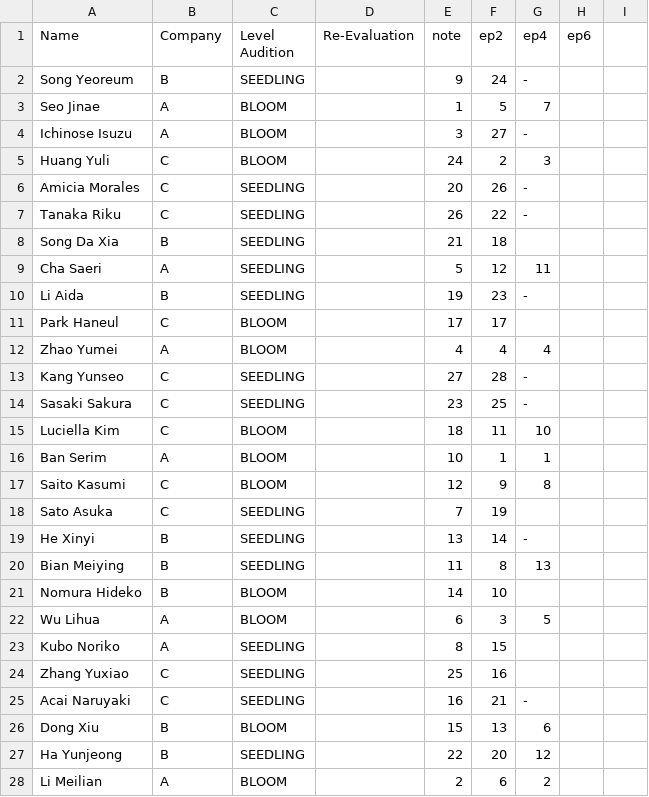
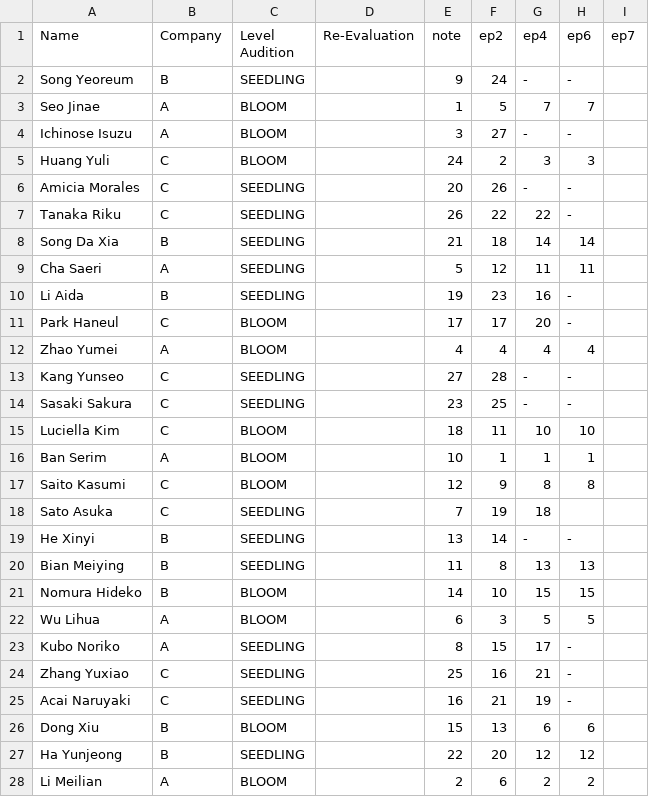
Before and after one commit to blue-rose-ranker/blue-rose-ranker.github.io, a CSV file: bluerose.csv, drawn as a sheet; only a part is shown; the diff covers the shown part only.

Commit message:
added missing ranks
ranks added: 14-22 ranks from ep6 + section for ep7 (ranks are the same as ep6 for now, it's just to make the ranker work)

```diff
--- a/bluerose.csv
+++ b/bluerose.csv
@@ -1,28 +1,28 @@
-Name,Company,Level Audition,Re-Evaluation,note,ep2,ep4,ep6
-Song Yeoreum,B,SEEDLING,,9,24,-
-Seo Jinae,A,BLOOM,,1,5,7
-Ichinose Isuzu,A,BLOOM,,3,27,-
-Huang Yuli,C,BLOOM,,24,2,3
-Amicia Morales,C,SEEDLING,,20,26,-
-Tanaka Riku,C,SEEDLING,,26,22,-
-Song Da Xia,B,SEEDLING,,21,18
-Cha Saeri,A,SEEDLING,,5,12,11
-Li Aida,B,SEEDLING,,19,23,-
-Park Haneul,C,BLOOM,,17,17
-Zhao Yumei,A,BLOOM,,4,4,4
-Kang Yunseo,C,SEEDLING,,27,28,-
-Sasaki Sakura,C,SEEDLING,,23,25,-
-Luciella Kim,C,BLOOM,,18,11,10
-Ban Serim,A,BLOOM,,10,1,1
-Saito Kasumi,C,BLOOM,,12,9,8
-Sato Asuka,C,SEEDLING,,7,19
-He Xinyi,B,SEEDLING,,13,14,-
-Bian Meiying,B,SEEDLING,,11,8,13
-Nomura Hideko,B,BLOOM,,14,10
-Wu Lihua,A,BLOOM,,6,3,5
-Kubo Noriko,A,SEEDLING,,8,15
-Zhang Yuxiao,C,SEEDLING,,25,16
-Acai Naruyaki,C,SEEDLING,,16,21,-
-Dong Xiu,B,BLOOM,,15,13,6
-Ha Yunjeong,B,SEEDLING,,22,20,12
-Li Meilian,A,BLOOM,,2,6,2
+Name,Company,Level Audition,Re-Evaluation,note,ep2,ep4,ep6,ep7
+Song Yeoreum,B,SEEDLING,,9,24,-,-
+Seo Jinae,A,BLOOM,,1,5,7,7
+Ichinose Isuzu,A,BLOOM,,3,27,-,-
+Huang Yuli,C,BLOOM,,24,2,3,3
+Amicia Morales,C,SEEDLING,,20,26,-,-
+Tanaka Riku,C,SEEDLING,,26,22,22,-
+Song Da Xia,B,SEEDLING,,21,18,14,14
+Cha Saeri,A,SEEDLING,,5,12,11,11
+Li Aida,B,SEEDLING,,19,23,16,-
+Park Haneul,C,BLOOM,,17,17,20,-
+Zhao Yumei,A,BLOOM,,4,4,4,4
+Kang Yunseo,C,SEEDLING,,27,28,-,-
+Sasaki Sakura,C,SEEDLING,,23,25,-,-
+Luciella Kim,C,BLOOM,,18,11,10,10
+Ban Serim,A,BLOOM,,10,1,1,1
+Saito Kasumi,C,BLOOM,,12,9,8,8
+Sato Asuka,C,SEEDLING,,7,19,18
+He Xinyi,B,SEEDLING,,13,14,-,-
+Bian Meiying,B,SEEDLING,,11,8,13,13
+Nomura Hideko,B,BLOOM,,14,10,15,15
+Wu Lihua,A,BLOOM,,6,3,5,5
+Kubo Noriko,A,SEEDLING,,8,15,17,-
+Zhang Yuxiao,C,SEEDLING,,25,16,21,-
+Acai Naruyaki,C,SEEDLING,,16,21,19,-
+Dong Xiu,B,BLOOM,,15,13,6,6
+Ha Yunjeong,B,SEEDLING,,22,20,12,12
+Li Meilian,A,BLOOM,,2,6,2,2
```
Also changed, not shown: 1 edited cell elsewhere in this file.
